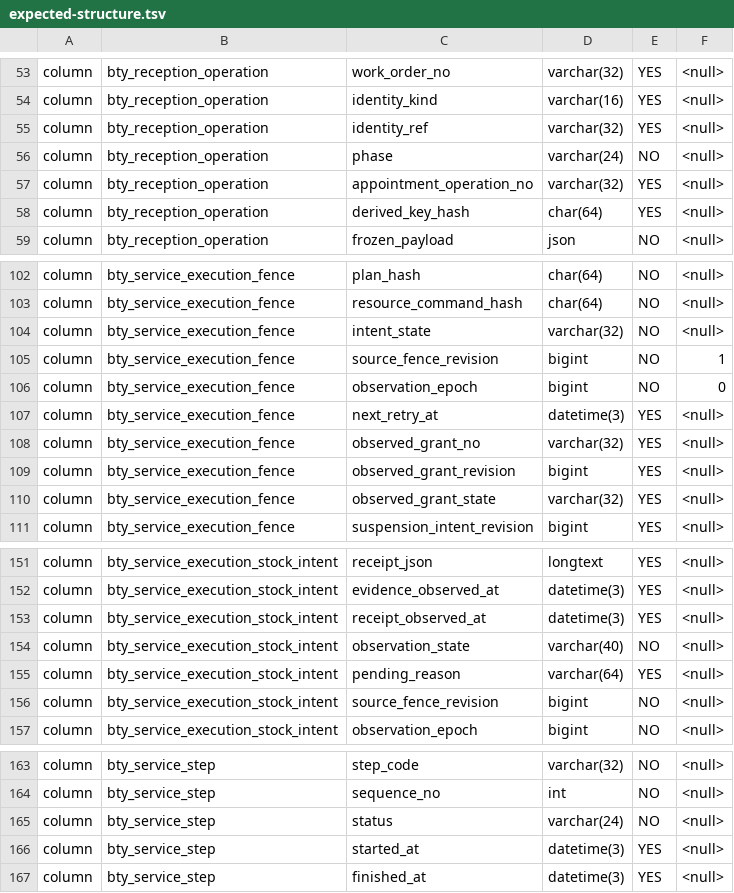
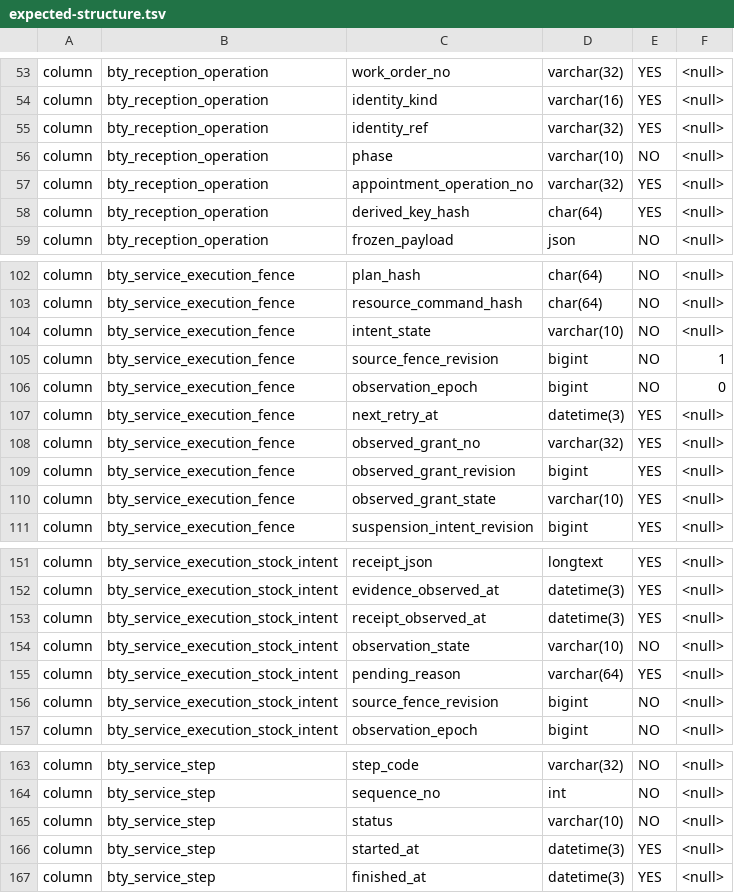
Before and after one commit to robinwu2021-code/ai-shop, a TSV file: deploy/ume/beauty-industry-cutover/expected-structure.tsv, drawn as a sheet; only a part is shown, gaps mark what is left out; the diff covers the shown part only.

```diff
--- a/deploy/ume/beauty-industry-cutover/expected-structure.tsv
+++ b/deploy/ume/beauty-industry-cutover/expected-structure.tsv
@@ -55,3 +55,3 @@ column	bty_reception_operation	identity_kind	varchar(16)	YES	<null>
 column	bty_reception_operation	identity_ref	varchar(32)	YES	<null>
-column	bty_reception_operation	phase	varchar(24)	NO	<null>
+column	bty_reception_operation	phase	varchar(10)	NO	<null>
 column	bty_reception_operation	appointment_operation_no	varchar(32)	YES	<null>
@@ -103,3 +103,3 @@ column	bty_service_execution_fence	plan_hash	char(64)	NO	<null>
 column	bty_service_execution_fence	resource_command_hash	char(64)	NO	<null>
-column	bty_service_execution_fence	intent_state	varchar(32)	NO	<null>
+column	bty_service_execution_fence	intent_state	varchar(10)	NO	<null>
 column	bty_service_execution_fence	source_fence_revision	bigint	NO	1
@@ -109,3 +109,3 @@ column	bty_service_execution_fence	observed_grant_no	varchar(32)	YES	<null>
 column	bty_service_execution_fence	observed_grant_revision	bigint	YES	<null>
-column	bty_service_execution_fence	observed_grant_state	varchar(32)	YES	<null>
+column	bty_service_execution_fence	observed_grant_state	varchar(10)	YES	<null>
 column	bty_service_execution_fence	suspension_intent_revision	bigint	YES	<null>
@@ -153,3 +153,3 @@ column	bty_service_execution_stock_intent	evidence_observed_at	datetime(3)	YES	<
 column	bty_service_execution_stock_intent	receipt_observed_at	datetime(3)	YES	<null>
-column	bty_service_execution_stock_intent	observation_state	varchar(40)	NO	<null>
+column	bty_service_execution_stock_intent	observation_state	varchar(10)	NO	<null>
 column	bty_service_execution_stock_intent	pending_reason	varchar(64)	YES	<null>
@@ -164,3 +164,3 @@ column	bty_service_step	step_code	varchar(32)	NO	<null>
 column	bty_service_step	sequence_no	int	NO	<null>
-column	bty_service_step	status	varchar(24)	NO	<null>
+column	bty_service_step	status	varchar(10)	NO	<null>
 column	bty_service_step	started_at	datetime(3)	YES	<null>
```
Also changed, not shown: 6 edited cells elsewhere in this file, 31 other files.
